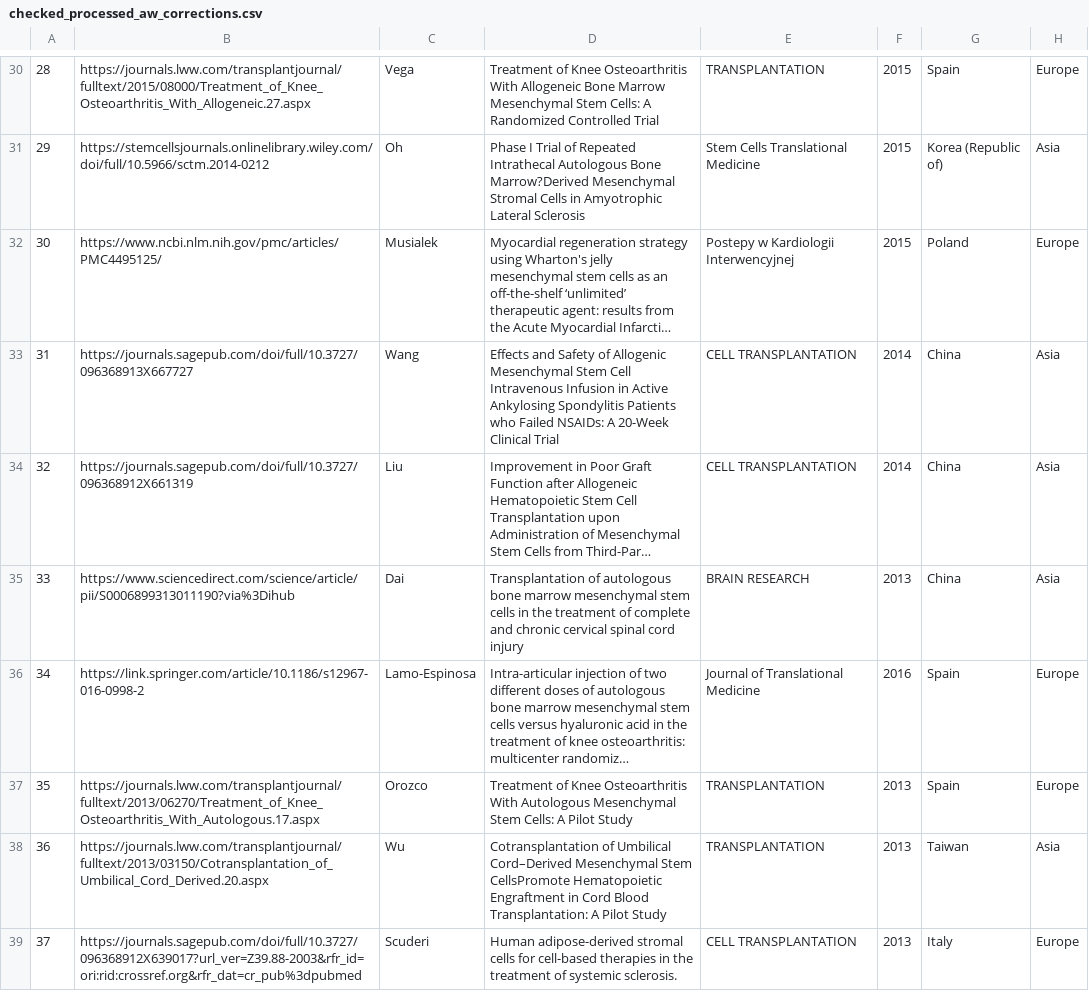
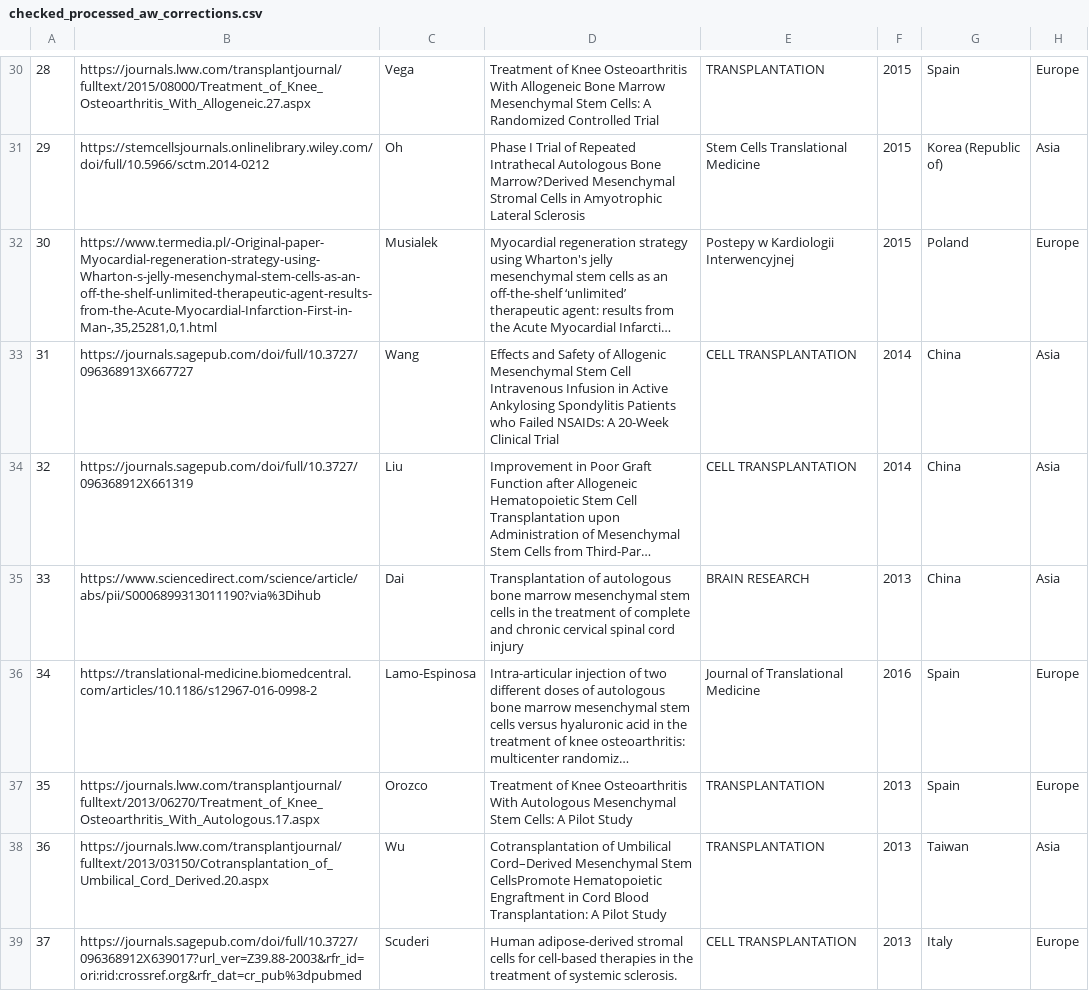
Before and after one commit to 3mmaRand/alison_stemcell_reg, a CSV file: data/checked_processed_aw_corrections.csv, drawn as a sheet; only a part is shown, gaps mark what is left out; long unchanged cells end in …; the diff covers the shown part only; the diff names each change by its address in the sheet, - before the commit and + after, or states it on an @@ line.

```diff
--- a/data/checked_processed_aw_corrections.csv
+++ b/data/checked_processed_aw_corrections.csv
-B32: https://www.ncbi.nlm.nih.gov/pmc/articles/PMC4495125/
+B32: https://www.termedia.pl/-Original-paper-Myocardial-regeneration-strategy-using-Wharton-s-jelly-mesenchymal-stem-cells-as-an-off-the-shelf-unlimited-therapeutic-agent-results-from-the-Acute-Myocardial-Infarction-First-in-Man-,35,25281,0,1.html
-B35: https://www.sciencedirect.com/science/article/pii/S0006899313011190?via%3Dihub
+B35: https://www.sciencedirect.com/science/article/abs/pii/S0006899313011190?via%3Dihub
-B36: https://link.springer.com/article/10.1186/s12967-016-0998-2
+B36: https://translational-medicine.biomedcentral.com/articles/10.1186/s12967-016-0998-2
```
Also changed, not shown: 45 edited cells elsewhere in this file, 6 other files.
